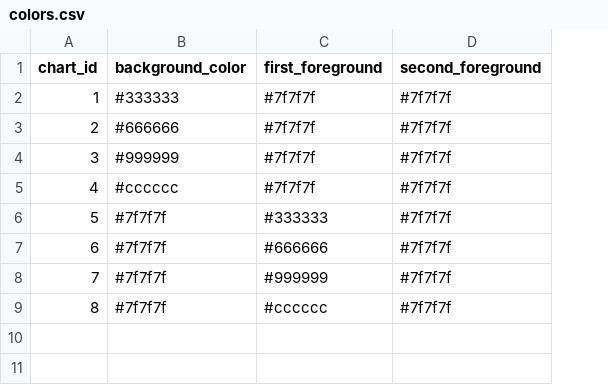
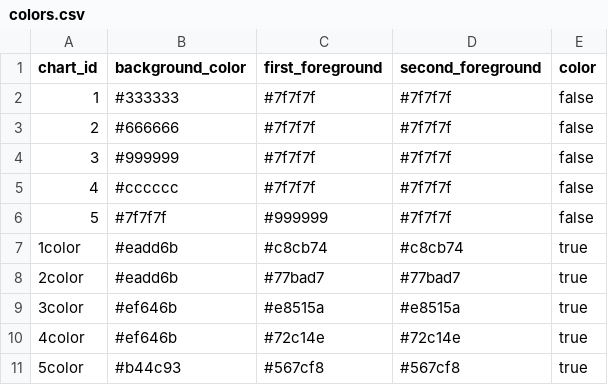
Before and after one commit to imwaffe/simultaneous-contrast, a CSV file: colors.csv, drawn as a sheet; removed rows and columns are numbered as before the commit, all else as after; the diff names each change by its address in the sheet, - before the commit and + after, or states it on an @@ line.

Commit message:
added support for colored charts

```diff
--- a/colors.csv
+++ b/colors.csv
+column E (color), rows 2-6: all false
-row 6: 5 | #7f7f7f | #333333 | #7f7f7f
-row 7: 6 | #7f7f7f | #666666 | #7f7f7f
@@ column A (chart_id) renumbered in row 6 @@
-row 9: 8 | #7f7f7f | #cccccc | #7f7f7f
+row 7: 1color | #eadd6b | #c8cb74 | #c8cb74 | true
+row 8: 2color | #eadd6b | #77bad7 | #77bad7 | true
+row 9: 3color | #ef646b | #e8515a | #e8515a | true
+row 10: 4color | #ef646b | #72c14e | #72c14e | true
+row 11: 5color | #b44c93 | #567cf8 | #567cf8 | true
```
Also changed, not shown: 3 other files.
